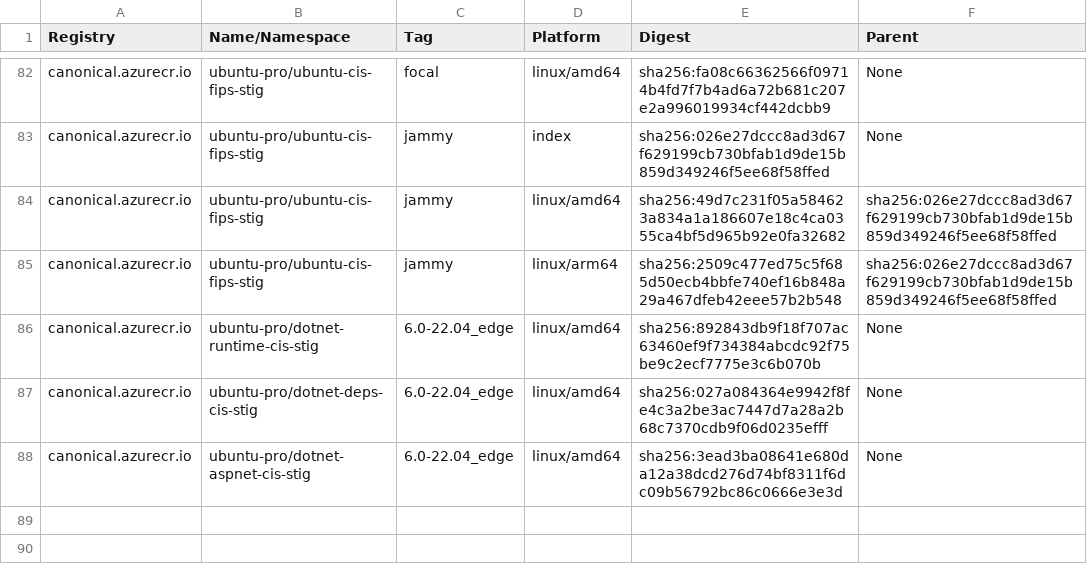
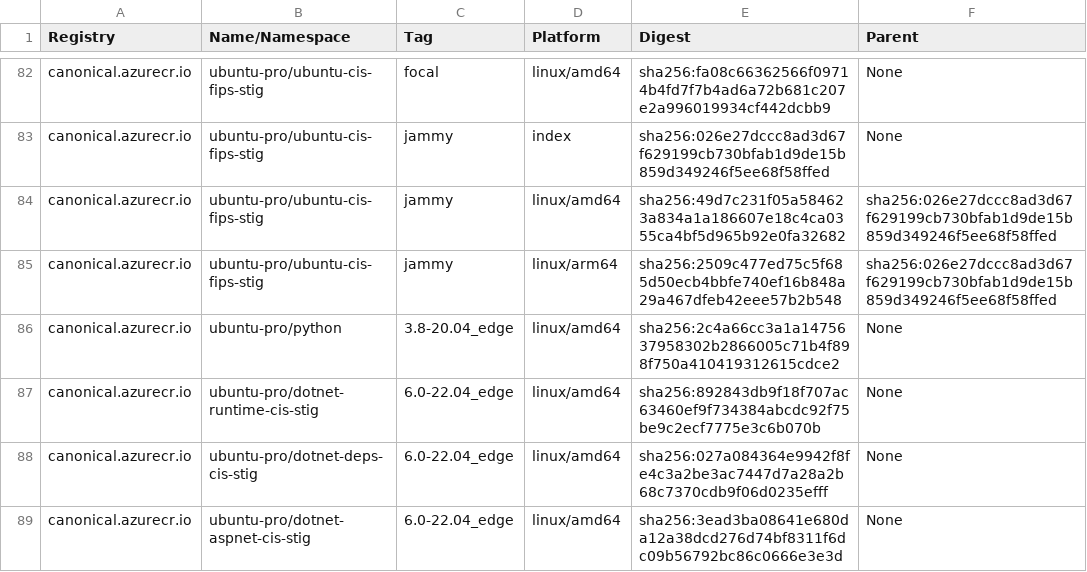
Before and after one commit to canonical/ironbank-catalog, a TSV file: canonical.azurecr.io/index.tsv, drawn as a sheet; only a part is shown, gaps mark what is left out; the diff names each change by its address in the sheet, - before the commit and + after, or states it on an @@ line.

```diff
--- a/canonical.azurecr.io/index.tsv
+++ b/canonical.azurecr.io/index.tsv
+row 86: canonical.azurecr.io | ubuntu-pro/python | 3.8-20.04_edge | linux/amd64 | sha256:2c4a66cc3a1a1475637958302b2866005c71b4f898f750a410419312615cdce2 | None
```
Also changed, not shown: 1 other file.
